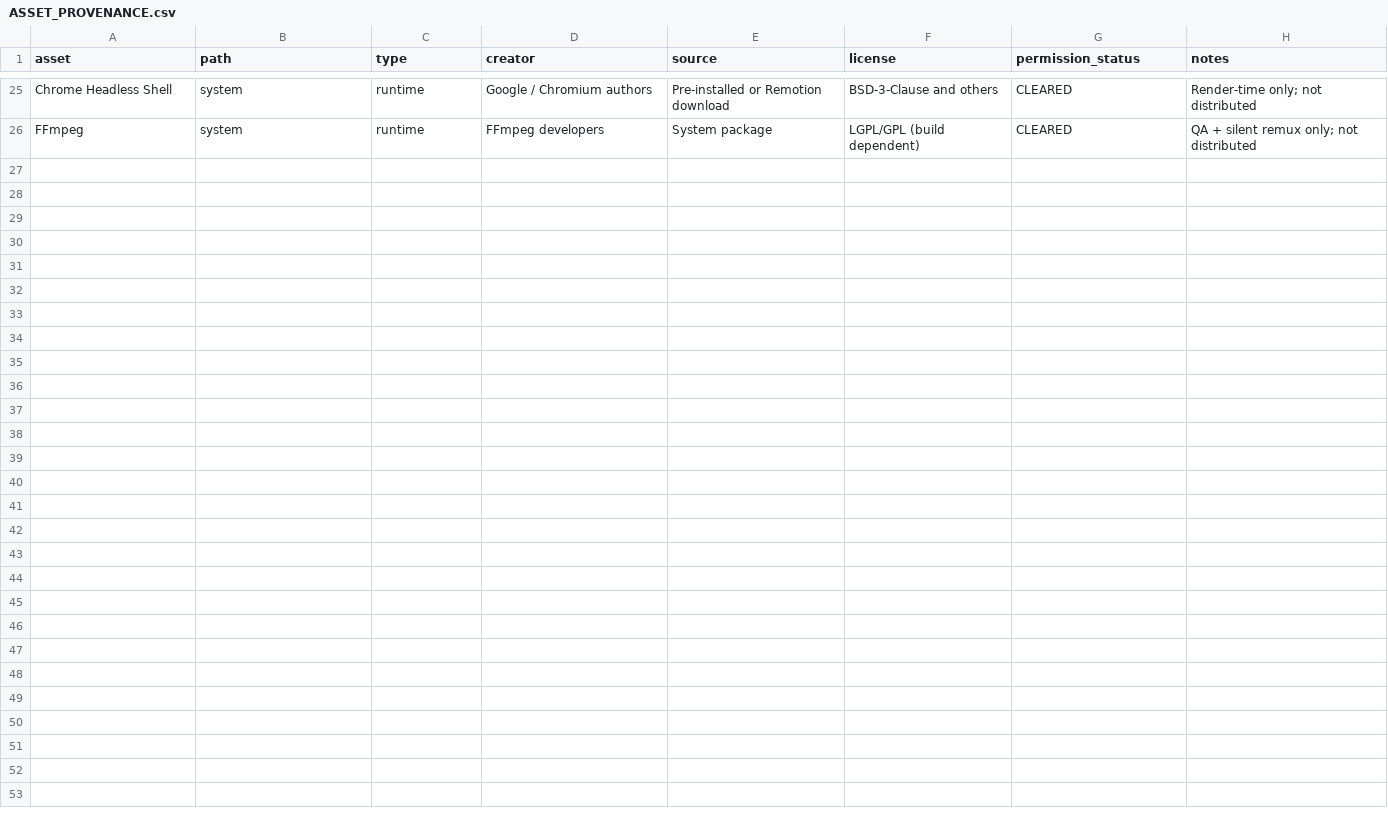
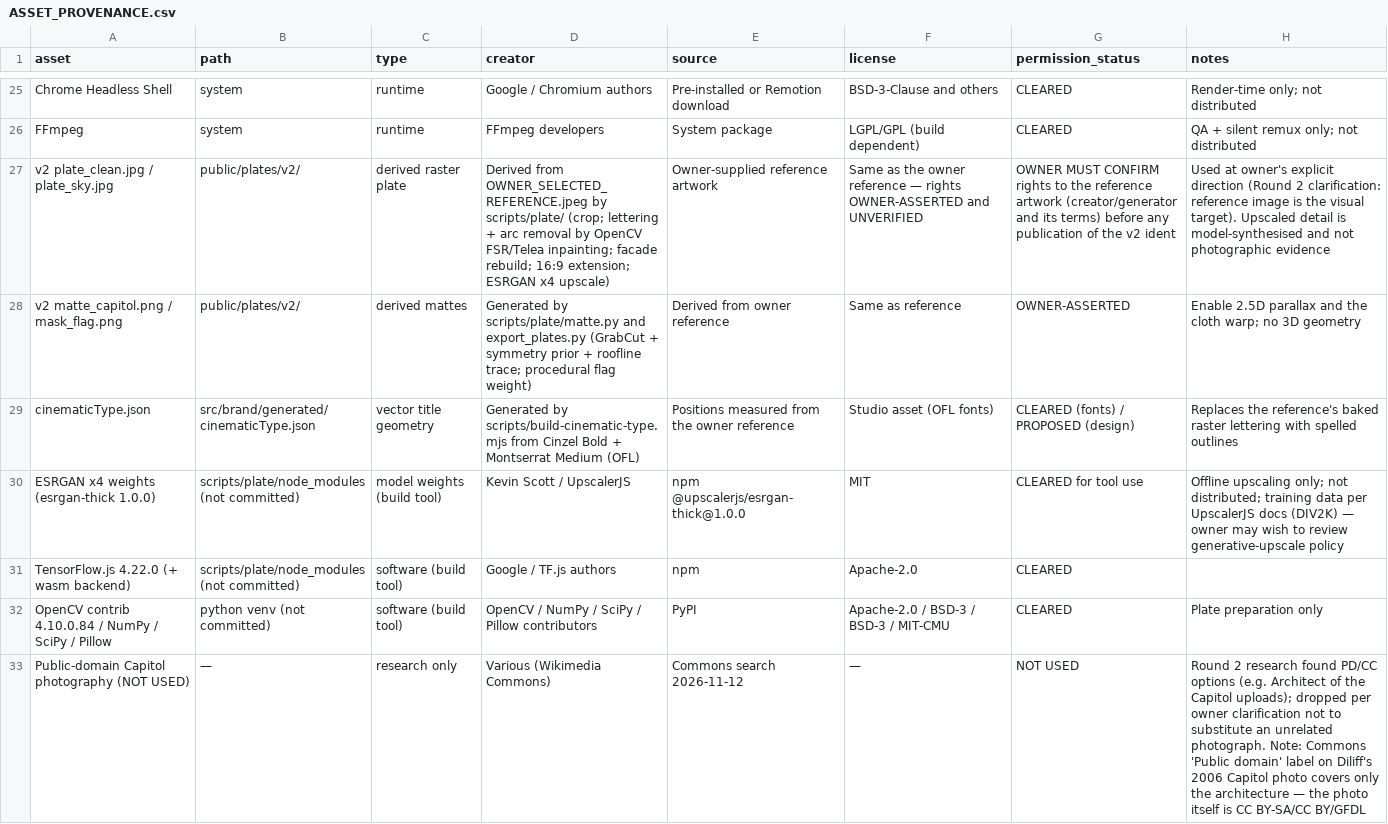
Before and after one commit to 7227-bit/2026-science-intelligence-atlas, a CSV file: civic-clarity-brand/ASSET_PROVENANCE.csv, drawn as a sheet; only a part is shown, gaps mark what is left out; the diff names each change by its address in the sheet, - before the commit and + after, or states it on an @@ line.

```diff
--- a/civic-clarity-brand/ASSET_PROVENANCE.csv
+++ b/civic-clarity-brand/ASSET_PROVENANCE.csv
+row 27: v2 plate_clean.jpg / plate_sky.jpg | public/plates/v2/ | derived raster plate | Derived from OWNER_SELECTED_REFERENCE.jpeg by scripts/plate/ (crop; lettering + arc removal by OpenCV FSR/Telea inpainting; facade rebuild; 16:9 extension; ESRGAN x4 upscale) | Owner-supplied reference artwork | Same as the owner reference — rights OWNER-ASSERTED and UNVERIFIED | OWNER MUST CONFIRM rights to the reference artwork (creator/generator and its terms) before any publication of the v2 ident | Used at owner's explicit direction (Round 2 clarification: reference image is the visual target). Upscaled detail is model-synthesised and not photographic evidence
+row 28: v2 matte_capitol.png / mask_flag.png | public/plates/v2/ | derived mattes | Generated by scripts/plate/matte.py and export_plates.py (GrabCut + symmetry prior + roofline trace; procedural flag weight) | Derived from owner reference | Same as reference | OWNER-ASSERTED | Enable 2.5D parallax and the cloth warp; no 3D geometry
+row 29: cinematicType.json | src/brand/generated/cinematicType.json | vector title geometry | Generated by scripts/build-cinematic-type.mjs from Cinzel Bold + Montserrat Medium (OFL) | Positions measured from the owner reference | Studio asset (OFL fonts) | CLEARED (fonts) / PROPOSED (design) | Replaces the reference's baked raster lettering with spelled outlines
+row 30: ESRGAN x4 weights (esrgan-thick 1.0.0) | scripts/plate/node_modules (not committed) | model weights (build tool) | Kevin Scott / UpscalerJS | npm @upscalerjs/esrgan-thick@1.0.0 | MIT | CLEARED for tool use | Offline upscaling only; not distributed; training data per UpscalerJS docs (DIV2K) — owner may wish to review generative-upscale policy
+row 31: TensorFlow.js 4.22.0 (+ wasm backend) | scripts/plate/node_modules (not committed) | software (build tool) | Google / TF.js authors | npm | Apache-2.0 | CLEARED
+row 32: OpenCV contrib 4.10.0.84 / NumPy / SciPy / Pillow | python venv (not committed) | software (build tool) | OpenCV / NumPy / SciPy / Pillow contributors | PyPI | Apache-2.0 / BSD-3 / BSD-3 / MIT-CMU | CLEARED | Plate preparation only
+row 33: Public-domain Capitol photography (NOT USED) | — | research only | Various (Wikimedia Commons) | Commons search 2026-11-12 | — | NOT USED | Round 2 research found PD/CC options (e.g. Architect of the Capitol uploads); dropped per owner clarification not to substitute an unrelated photograph. Note: Commons 'Public domain' label on Diliff's 2006 Capitol photo covers only the architecture — the photo itself is CC BY-SA/CC BY/GFDL
```
Also changed, not shown: 51 other files.
